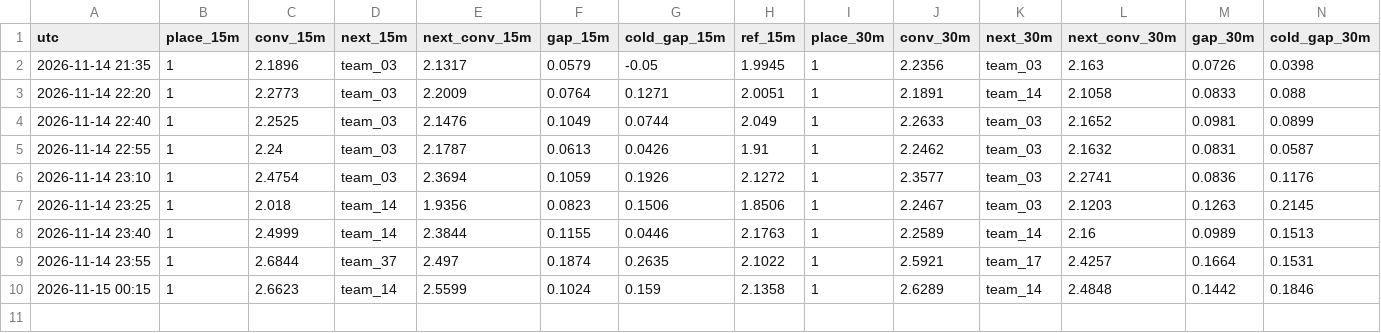
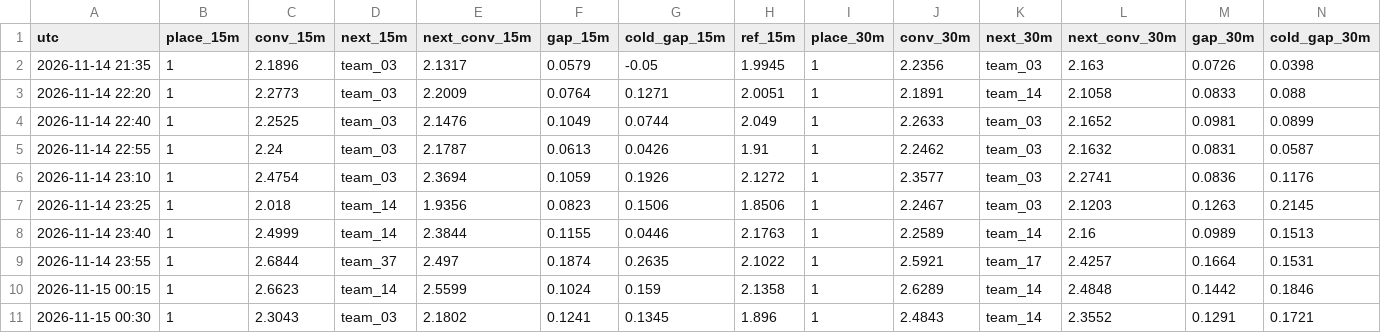
Before and after one commit to hugojuanola/datathon-fme-2026-tinybird, a CSV file: realtime_analyisi_leaderboard/gap_history.csv, drawn as a sheet; only a part is shown; rows hold the shown columns only; the diff names each change by its address in the sheet, - before the commit and + after, or states it on an @@ line.

```diff
--- a/realtime_analyisi_leaderboard/gap_history.csv
+++ b/realtime_analyisi_leaderboard/gap_history.csv
+row 11: 2026-11-15 00:30 | 1 | 2.3043 | team_03 | 2.1802 | 0.1241 | 0.1345 | 1.896 | 1 | 2.4843 | team_14 | 2.3552 | 0.1291 | 0.1721
```
Also changed, not shown: realtime_analyisi_leaderboard/latency_history.csv, 1 other file.
